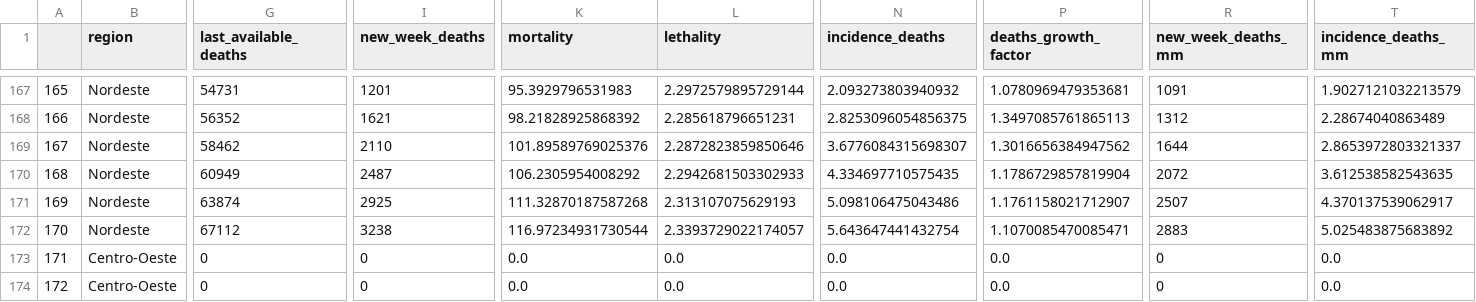
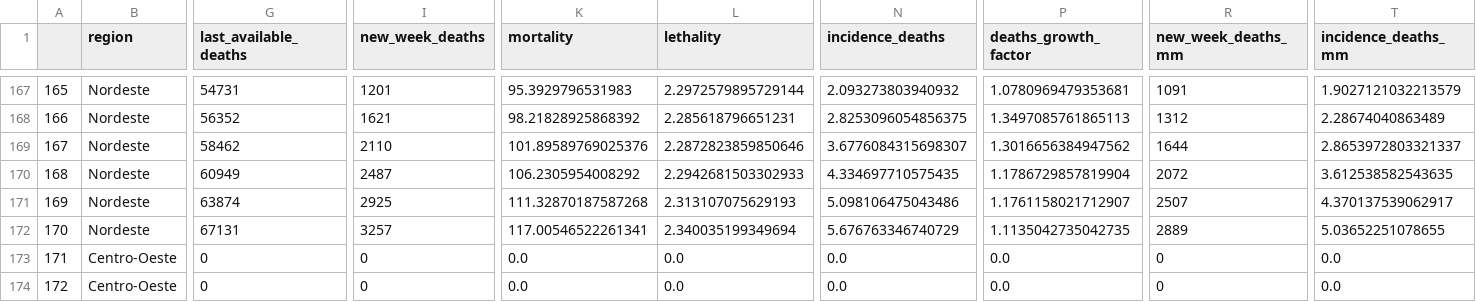
Before and after one commit to CDA-EPCWeb/Indicadores-Epidemiologicos, a CSV file: resultados/indicadores.csv, drawn as a sheet; only a part is shown, gaps mark what is left out; the diff covers the shown part only; the diff names each change by its address in the sheet, - before the commit and + after, or states it on an @@ line.

```diff
--- a/resultados/indicadores.csv
+++ b/resultados/indicadores.csv
-G172 (last_available_deaths): 67112
+G172 (last_available_deaths): 67131
-I172 (new_week_deaths): 3238
+I172 (new_week_deaths): 3257
-K172 (mortality): 116.97234931730544
+K172 (mortality): 117.00546522261341
-L172 (lethality): 2.3393729022174057
+L172 (lethality): 2.340035199349694
-N172 (incidence_deaths): 5.643647441432754
+N172 (incidence_deaths): 5.676763346740729
-P172 (deaths_growth_factor): 1.1070085470085471
+P172 (deaths_growth_factor): 1.1135042735042735
-R172 (new_week_deaths_mm): 2883
+R172 (new_week_deaths_mm): 2889
-T172 (incidence_deaths_mm): 5.025483875683892
+T172 (incidence_deaths_mm): 5.03652251078655
```
Also changed, not shown: 45 edited cells elsewhere in this file.
